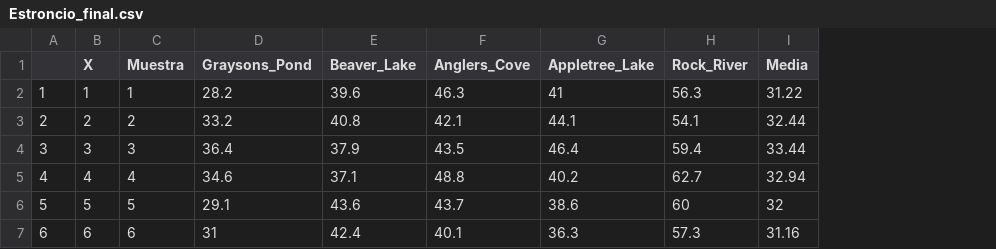
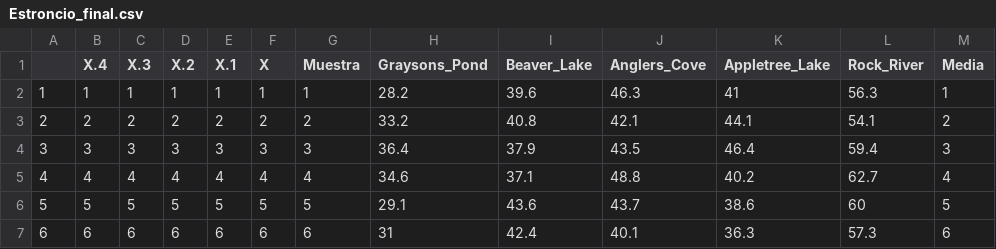
Before and after one commit to RamonCopado/Posgrado_Estadistica_2025, a CSV file: Estroncio_final.csv, drawn as a sheet; addresses are those after the commit; the diff names each change by its address in the sheet, - before the commit and + after, or states it on an @@ line.

```diff
--- a/Estroncio_final.csv
+++ b/Estroncio_final.csv
+column B (X.4), rows 2-7: 1 | 2 | 3 | 4 | 5 | 6
+column C (X.3), rows 2-7: 1 | 2 | 3 | 4 | 5 | 6
+column D (X.2), rows 2-7: 1 | 2 | 3 | 4 | 5 | 6
+column E (X.1), rows 2-7: 1 | 2 | 3 | 4 | 5 | 6
-M2 (Media): 31.22
+M2 (Media): 1
-M3 (Media): 32.44
+M3 (Media): 2
-M4 (Media): 33.44
+M4 (Media): 3
-M5 (Media): 32.94
+M5 (Media): 4
-M6 (Media): 32
+M6 (Media): 5
-M7 (Media): 31.16
+M7 (Media): 6
```
Also changed, not shown: 1 other file.
